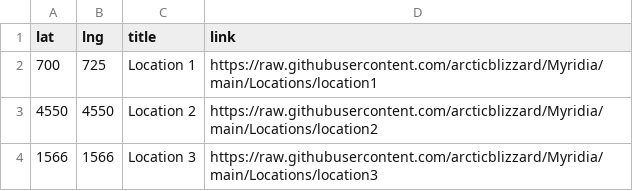
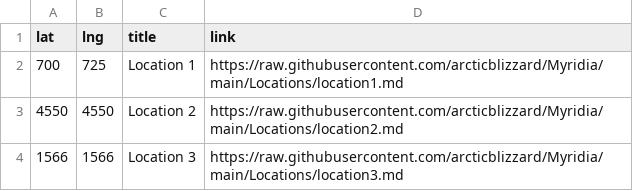
Before and after one commit to arcticblizzard/Myridia, a CSV file: Locations/locations.csv, drawn as a sheet.

```diff
--- a/Locations/locations.csv
+++ b/Locations/locations.csv
@@ -1,4 +1,4 @@
 lat,lng,title,link
-700,725,Location 1,https://raw.githubusercontent.com/arcticblizzard/Myridia/main/Locations/location1
-4550,4550,Location 2,https://raw.githubusercontent.com/arcticblizzard/Myridia/main/Locations/location2
-1566,1566,Location 3,https://raw.githubusercontent.com/arcticblizzard/Myridia/main/Locations/location3
+700,725,Location 1,https://raw.githubusercontent.com/arcticblizzard/Myridia/main/Locations/location1.md
+4550,4550,Location 2,https://raw.githubusercontent.com/arcticblizzard/Myridia/main/Locations/location2.md
+1566,1566,Location 3,https://raw.githubusercontent.com/arcticblizzard/Myridia/main/Locations/location3.md
```
Also changed, not shown: 1 other file.
